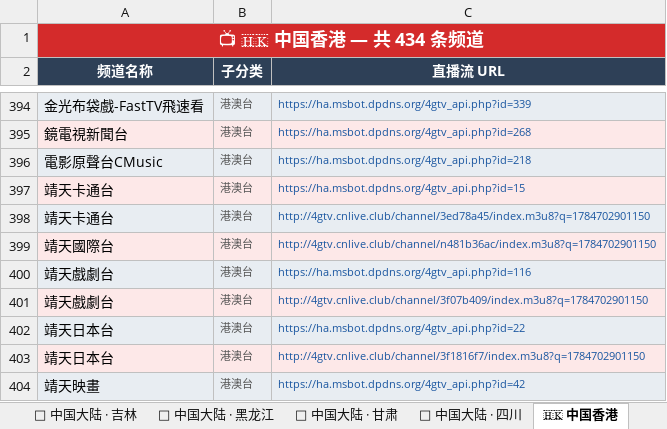
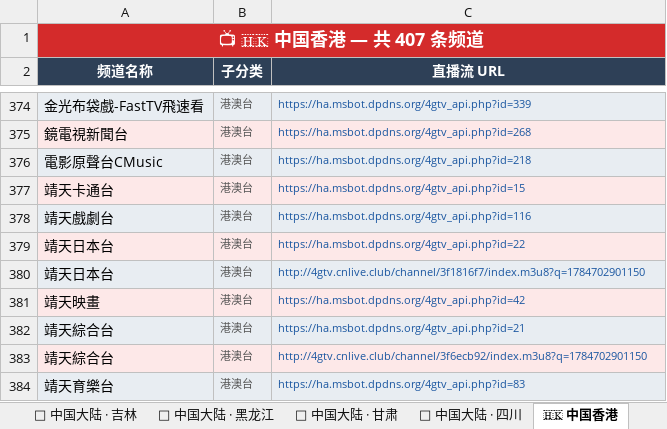
Before and after one commit to amazonjdshop/tv, an Excel workbook: channels_overview.xlsx, sheet 🇭🇰 中国香港, drawn as a sheet; only a part is shown, gaps mark what is left out; the shorter side is filled out with more unchanged rows; values as stored, in another font and other column widths than the file's, no borders; the diff covers the shown part only; the diff names each change by its address in the sheet, - before the commit and + after, or states it on an @@ line.

```diff
--- a/channels_overview.xlsx (sheet 🇭🇰 中国香港)
+++ b/channels_overview.xlsx (sheet 🇭🇰 中国香港)
-A1 (频道名称): 📺 🇭🇰 中国香港 — 共 434 条频道
+A1 (频道名称): 📺 🇭🇰 中国香港 — 共 407 条频道
-row 398: 靖天卡通台 | 港澳台 | http://4gtv.cnlive.club/channel/3ed78a45/index.m3u8?q=1784702901150
-row 399: 靖天國際台 | 港澳台 | http://4gtv.cnlive.club/channel/n481b36ac/index.m3u8?q=1784702901150
-row 401: 靖天戲劇台 | 港澳台 | http://4gtv.cnlive.club/channel/3f07b409/index.m3u8?q=1784702901150
```
Also changed, not shown: 24 removed rows elsewhere in this sheet, sheet 📺 其他频道, sheet 📡 中国大陆 · 黑龙江, sheet 📊 总览, sheet 🇹🇼 中国台湾, sheet 🏅 体育频道, 5 other files.
